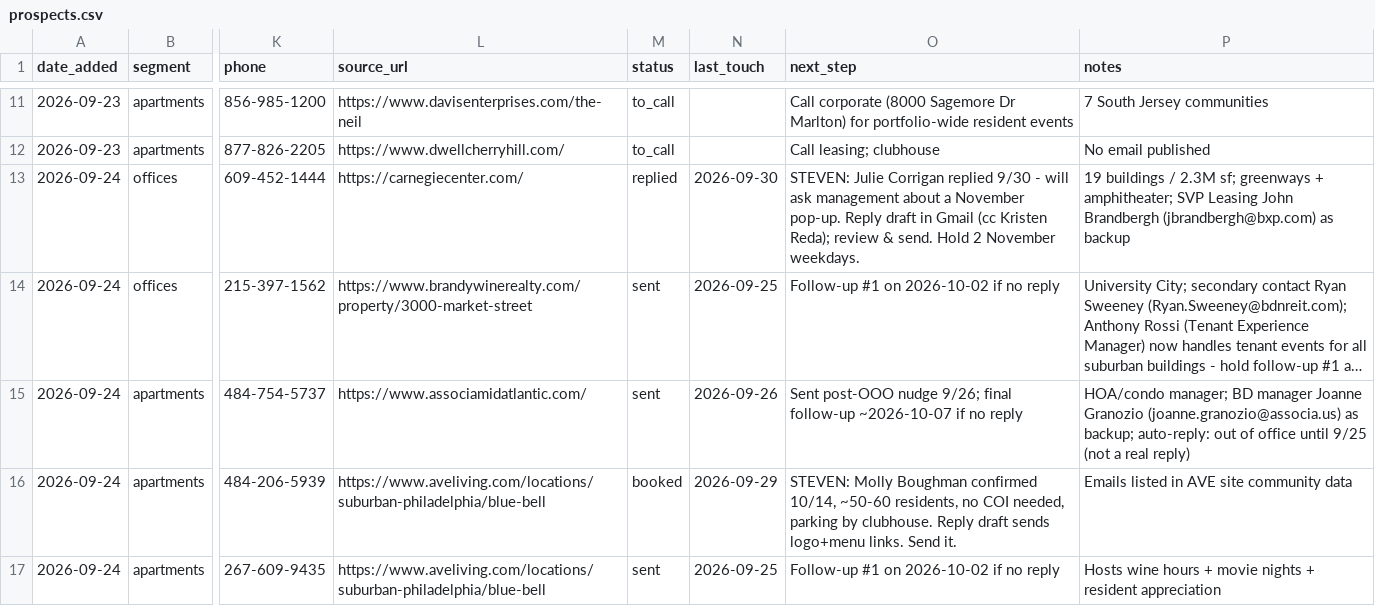
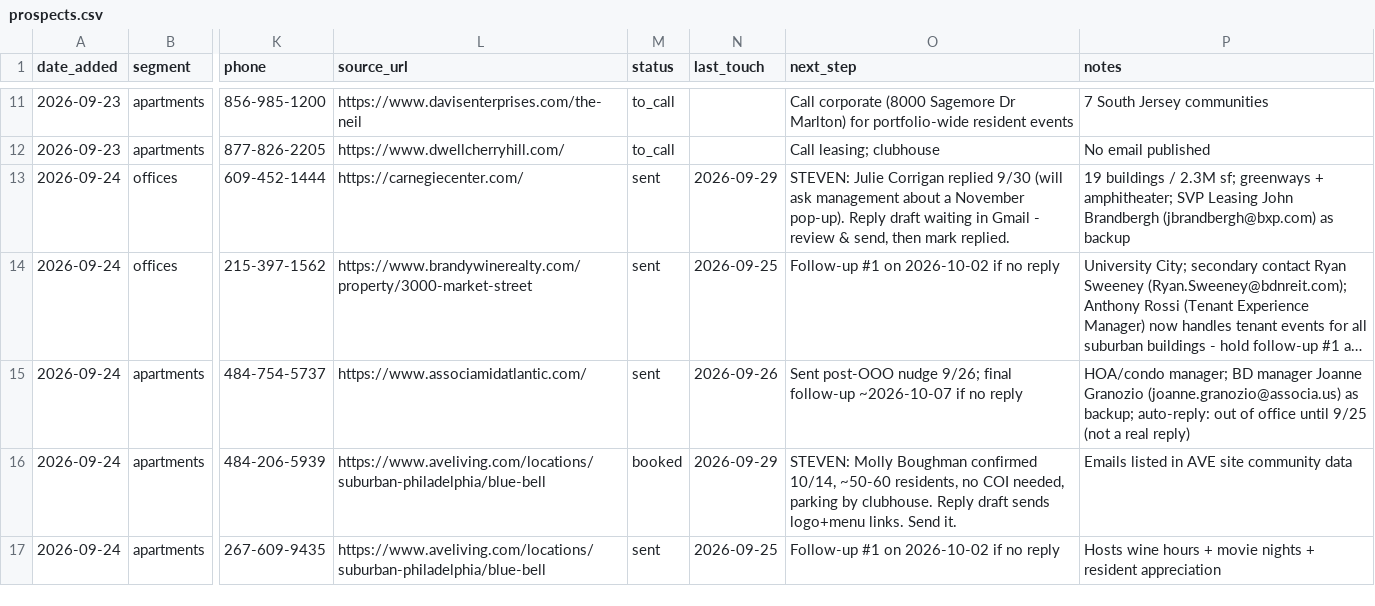
Before and after one commit to stevendevo/vending-outreach-automation, a CSV file: prospects.csv, drawn as a sheet; only a part is shown, gaps mark what is left out; long unchanged cells end in …; the diff covers the shown part only; the diff names each change by its address in the sheet, - before the commit and + after, or states it on an @@ line.

```diff
--- a/prospects.csv
+++ b/prospects.csv
-M13 (status): replied
+M13 (status): sent
-N13 (last_touch): 2026-09-30
+N13 (last_touch): 2026-09-29
-O13 (next_step): …replied 9/30 - will ask management about a November pop-up. Reply draft in Gmail (cc Kristen Reda); review & send. Hold 2 November weekdays.
+O13 (next_step): …replied 9/30 (will ask management about a November pop-up). Reply draft waiting in Gmail - review & send, then mark replied.
```
Also changed, not shown: 6 edited cells elsewhere in this file, 5 other files.
